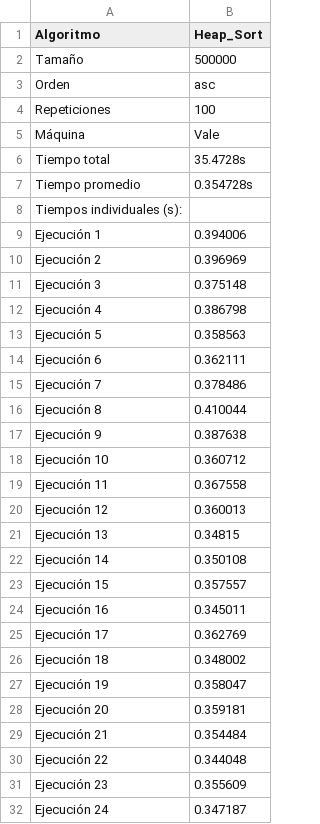
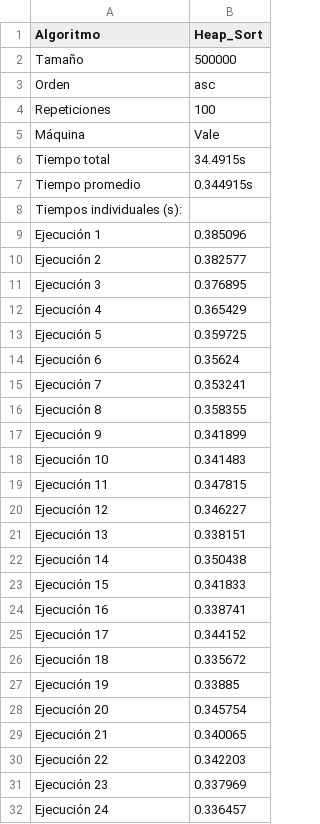
Before and after one commit to arenisca/Tarea2, a CSV file: Resultados_CSV/Vale/Heap_Sort_500000_asc_100.csv, drawn as a sheet; only a part is shown; the diff covers the shown part only.

```diff
--- a/Resultados_CSV/Vale/Heap_Sort_500000_asc_100.csv
+++ b/Resultados_CSV/Vale/Heap_Sort_500000_asc_100.csv
@@ -5,28 +5,28 @@ Repeticiones;100
 Máquina;Vale
-Tiempo total;35.4728s
-Tiempo promedio;0.354728s
+Tiempo total;34.4915s
+Tiempo promedio;0.344915s
 Tiempos individuales (s):
-Ejecución 1;0.394006
-Ejecución 2;0.396969
-Ejecución 3;0.375148
-Ejecución 4;0.386798
-Ejecución 5;0.358563
-Ejecución 6;0.362111
-Ejecución 7;0.378486
-Ejecución 8;0.410044
-Ejecución 9;0.387638
-Ejecución 10;0.360712
-Ejecución 11;0.367558
-Ejecución 12;0.360013
-Ejecución 13;0.34815
-Ejecución 14;0.350108
-Ejecución 15;0.357557
-Ejecución 16;0.345011
-Ejecución 17;0.362769
-Ejecución 18;0.348002
-Ejecución 19;0.358047
-Ejecución 20;0.359181
-Ejecución 21;0.354484
-Ejecución 22;0.344048
-Ejecución 23;0.355609
-Ejecución 24;0.347187
+Ejecución 1;0.385096
+Ejecución 2;0.382577
+Ejecución 3;0.376895
+Ejecución 4;0.365429
+Ejecución 5;0.359725
+Ejecución 6;0.35624
+Ejecución 7;0.353241
+Ejecución 8;0.358355
+Ejecución 9;0.341899
+Ejecución 10;0.341483
+Ejecución 11;0.347815
+Ejecución 12;0.346227
+Ejecución 13;0.338151
+Ejecución 14;0.350438
+Ejecución 15;0.341833
+Ejecución 16;0.338741
+Ejecución 17;0.344152
+Ejecución 18;0.335672
+Ejecución 19;0.33885
+Ejecución 20;0.345754
+Ejecución 21;0.340065
+Ejecución 22;0.342203
+Ejecución 23;0.337969
+Ejecución 24;0.336457
```
Also changed, not shown: 76 edited cells elsewhere in this file, Resultados_CSV/Vale/Heap_Sort_500000_desc_100.csv, Resultados_CSV/Vale/Heap_Sort_500000_shuffled_100.csv, 5 other files.
